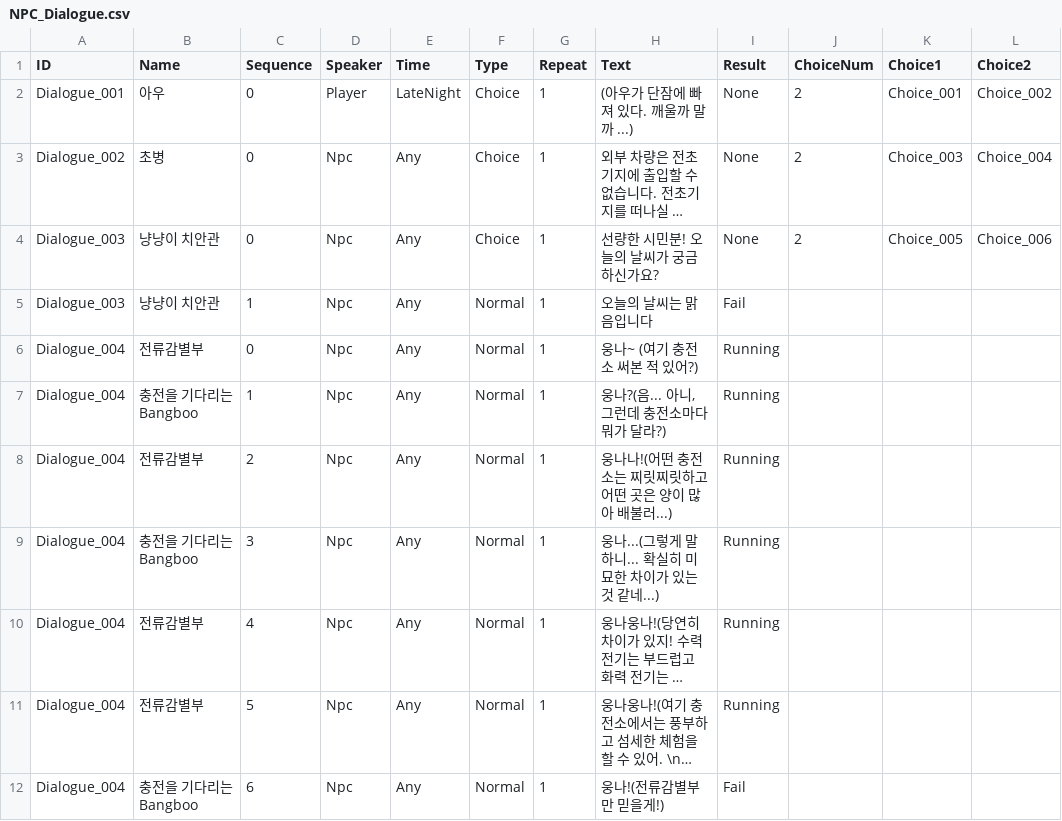
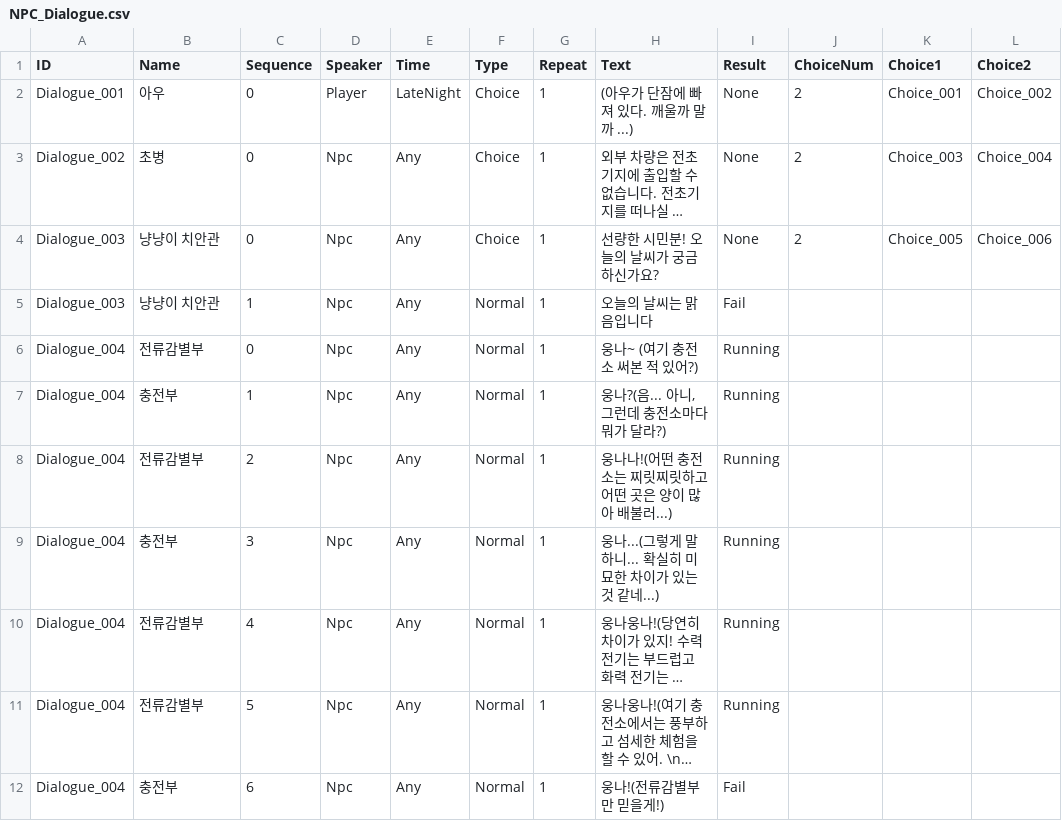
Before and after one commit to 155TeamPortpolio/TeamProject, a CSV file: TeamProject/Resources/Data/Npc/NPC_Dialogue.csv, drawn as a sheet; only a part is shown; long unchanged cells end in …; the diff names each change by its address in the sheet, - before the commit and + after, or states it on an @@ line.

```diff
--- a/TeamProject/Resources/Data/Npc/NPC_Dialogue.csv
+++ b/TeamProject/Resources/Data/Npc/NPC_Dialogue.csv
-B7 (Name): 충전을 기다리는 Bangboo
+B7 (Name): 충전부
-B9 (Name): 충전을 기다리는 Bangboo
+B9 (Name): 충전부
-B12 (Name): 충전을 기다리는 Bangboo
+B12 (Name): 충전부
```
Also changed, not shown: 2 other files.
